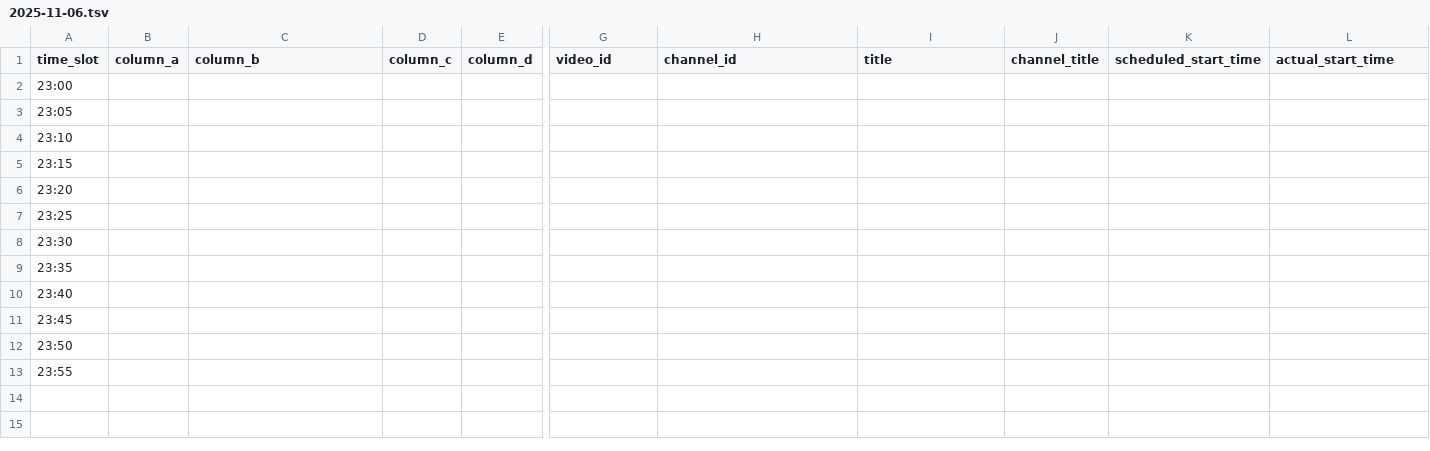
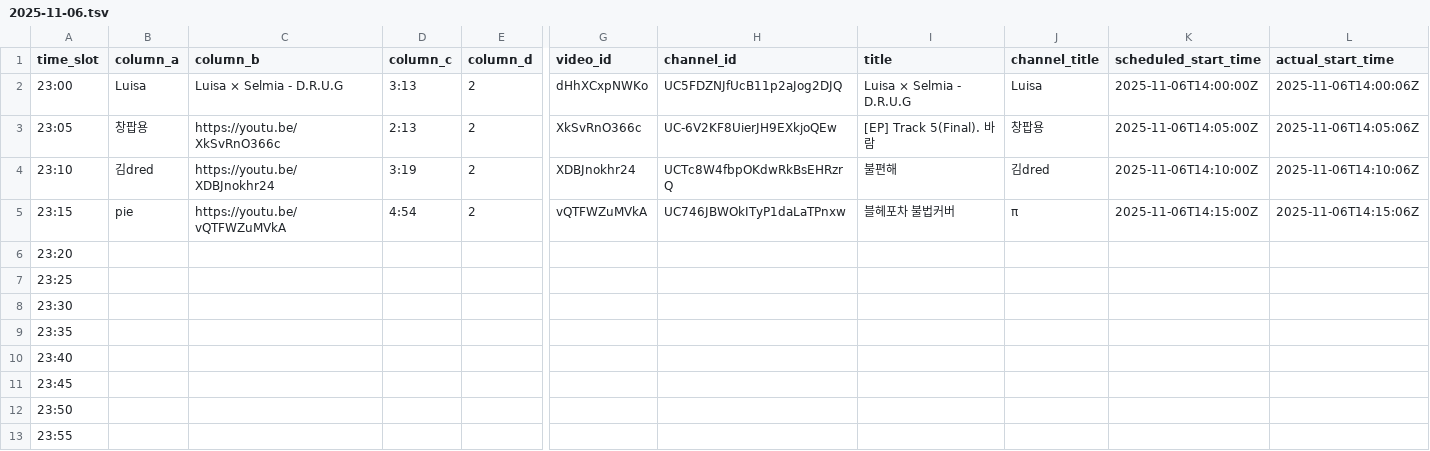
Before and after one commit to ChangpopWiki/premiere-relay-archive-data, a TSV file: 2025/11/2025-11-06.tsv, drawn as a sheet; only a part is shown, gaps mark what is left out; the diff covers the shown part only; the diff names each change by its address in the sheet, - before the commit and + after, or states it on an @@ line.

```diff
--- a/2025/11/2025-11-06.tsv
+++ b/2025/11/2025-11-06.tsv
-B2 (column_a): (empty)
+B2 (column_a): Luisa
-C2 (column_b): (empty)
+C2 (column_b): Luisa × Selmia - D.R.U.G
-D2 (column_c): (empty)
+D2 (column_c): 3:13
-E2:E5 (column_d): (empty)
+E2:E5 (column_d): 2
-G2 (video_id): (empty)
+G2 (video_id): dHhXCxpNWKo
-H2 (channel_id): (empty)
+H2 (channel_id): UC5FDZNJfUcB11p2aJog2DJQ
-I2 (title): (empty)
+I2 (title): Luisa × Selmia - D.R.U.G
-J2 (channel_title): (empty)
+J2 (channel_title): Luisa
-K2 (scheduled_start_time): (empty)
+K2 (scheduled_start_time): 2025-11-06T14:00:00Z
-L2 (actual_start_time): (empty)
+L2 (actual_start_time): 2025-11-06T14:00:06Z
-B3 (column_a): (empty)
+B3 (column_a): 창팝용
-C3 (column_b): (empty)
+C3 (column_b): https://youtu.be/XkSvRnO366c
-D3 (column_c): (empty)
+D3 (column_c): 2:13
-G3 (video_id): (empty)
+G3 (video_id): XkSvRnO366c
-H3 (channel_id): (empty)
+H3 (channel_id): UC-6V2KF8UierJH9EXkjoQEw
-I3 (title): (empty)
+I3 (title): [EP] Track 5(Final). 바람
-J3 (channel_title): (empty)
+J3 (channel_title): 창팝용
-K3 (scheduled_start_time): (empty)
+K3 (scheduled_start_time): 2025-11-06T14:05:00Z
-L3 (actual_start_time): (empty)
+L3 (actual_start_time): 2025-11-06T14:05:06Z
-B4 (column_a): (empty)
+B4 (column_a): 김dred
-C4 (column_b): (empty)
+C4 (column_b): https://youtu.be/XDBJnokhr24
-D4 (column_c): (empty)
+D4 (column_c): 3:19
-G4 (video_id): (empty)
+G4 (video_id): XDBJnokhr24
-H4 (channel_id): (empty)
+H4 (channel_id): UCTc8W4fbpOKdwRkBsEHRzrQ
-I4 (title): (empty)
+I4 (title): 불편해
-J4 (channel_title): (empty)
+J4 (channel_title): 김dred
-K4 (scheduled_start_time): (empty)
+K4 (scheduled_start_time): 2025-11-06T14:10:00Z
-L4 (actual_start_time): (empty)
+L4 (actual_start_time): 2025-11-06T14:10:06Z
-B5 (column_a): (empty)
+B5 (column_a): pie
-C5 (column_b): (empty)
+C5 (column_b): https://youtu.be/vQTFWZuMVkA
-D5 (column_c): (empty)
+D5 (column_c): 4:54
-G5 (video_id): (empty)
+G5 (video_id): vQTFWZuMVkA
-H5 (channel_id): (empty)
+H5 (channel_id): UC746JBWOkITyP1daLaTPnxw
-I5 (title): (empty)
+I5 (title): 블헤포차 불법커버
-J5 (channel_title): (empty)
+J5 (channel_title): π
-K5 (scheduled_start_time): (empty)
+K5 (scheduled_start_time): 2025-11-06T14:15:00Z
-L5 (actual_start_time): (empty)
+L5 (actual_start_time): 2025-11-06T14:15:06Z
```
Also changed, not shown: 3 edited cells elsewhere in this file, 1 other file.
